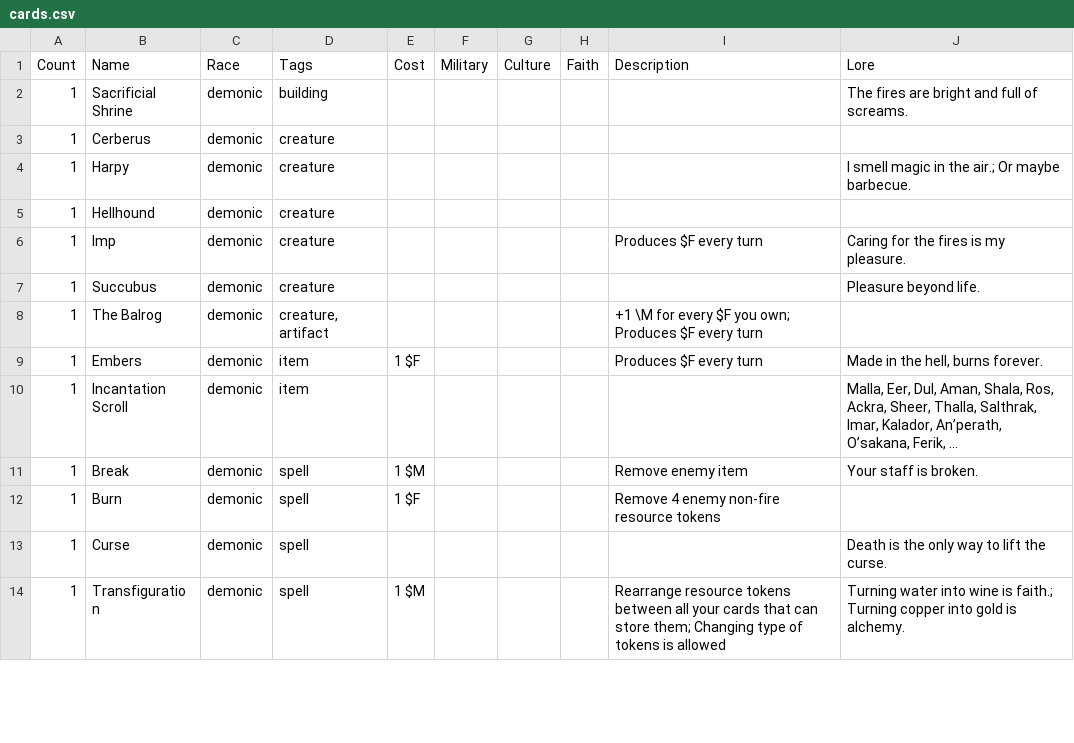
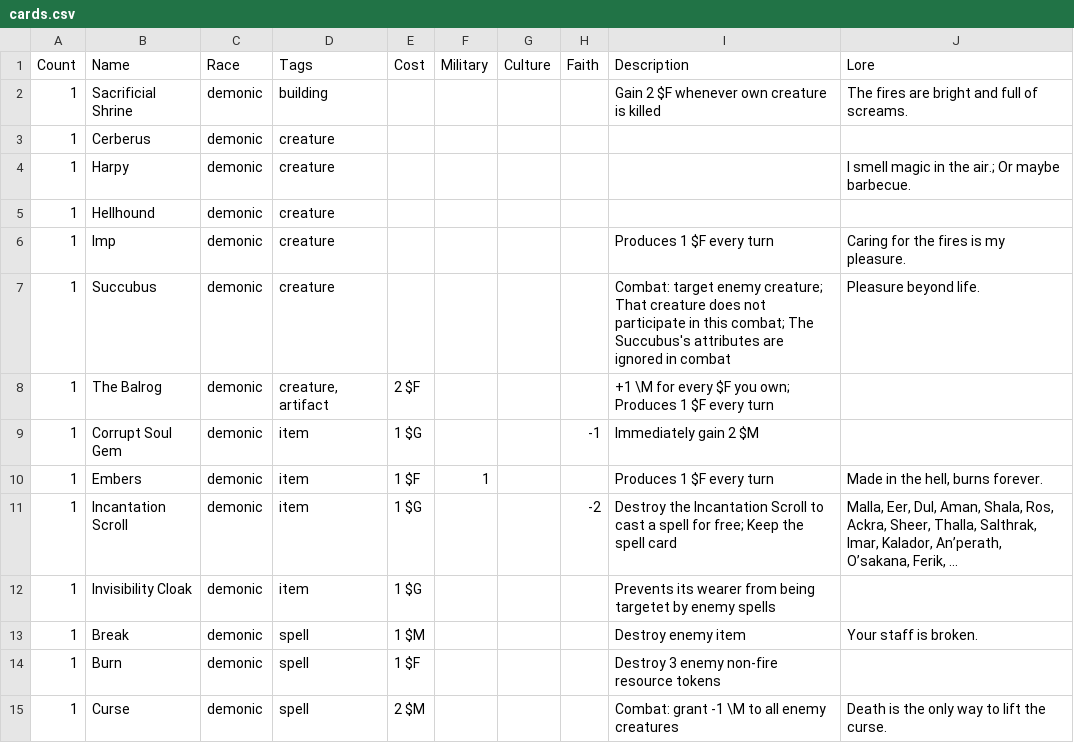
Before and after one commit to malytomas/cards-game, a CSV file: docs/cards.csv, drawn as a sheet; only a part is shown; the shorter side is filled out with more unchanged rows; the diff covers the shown part only.

Commit message:
updated cards; add corners for cutting printed cards; write some rules

```diff
--- a/docs/cards.csv
+++ b/docs/cards.csv
@@ -1,3 +1,3 @@
 Count,Name,Race,Tags,Cost,Military,Culture,Faith,Description,Lore
-1,Sacrificial Shrine,demonic,building,,,,,,The fires are bright and full of screams.
+1,Sacrificial Shrine,demonic,building,,,,,Gain 2 $F whenever own creature is killed,The fires are bright and full of screams.
 1,Cerberus,demonic,creature,,,,,,
@@ -5,9 +5,11 @@ Count,Name,Race,Tags,Cost,Military,Culture,Faith,Description,Lore
 1,Hellhound,demonic,creature,,,,,,
-1,Imp,demonic,creature,,,,,Produces $F every turn,Caring for the fires is my pleasure.
-1,Succubus,demonic,creature,,,,,,Pleasure beyond life.
-1,The Balrog,demonic,"creature, artifact",,,,,+1 \M for every $F you own; Produces $F every turn,
-1,Embers,demonic,item,1 $F,,,,Produces $F every turn,"Made in the hell, burns forever."
-1,Incantation Scroll,demonic,item,,,,,,"Malla, Eer, Dul, Aman, Shala, Ros, Ackra, Sheer, Thalla, Salthrak, Imar, Kalador, An’perath, O’sakana, Ferik, ..."
-1,Break,demonic,spell,1 $M,,,,Remove enemy item,Your staff is broken.
-1,Burn,demonic,spell,1 $F,,,,Remove 4 enemy non-fire resource tokens,
-1,Curse,demonic,spell,,,,,,Death is the only way to lift the curse.
+1,Imp,demonic,creature,,,,,Produces 1 $F every turn,Caring for the fires is my pleasure.
+1,Succubus,demonic,creature,,,,,Combat: target enemy creature; That creature does not participate in this combat; The Succubus's attributes are ignored in combat,Pleasure beyond life.
+1,The Balrog,demonic,"creature, artifact",2 $F,,,,+1 \M for every $F you own; Produces 1 $F every turn,
+1,Corrupt Soul Gem,demonic,item,1 $G,,,-1,Immediately gain 2 $M,
+1,Embers,demonic,item,1 $F,1,,,Produces 1 $F every turn,"Made in the hell, burns forever."
+1,Incantation Scroll,demonic,item,1 $G,,,-2,Destroy the Incantation Scroll to cast a spell for free; Keep the spell card,"Malla, Eer, Dul, Aman, Shala, Ros, Ackra, Sheer, Thalla, Salthrak, Imar, Kalador, An’perath, O’sakana, Ferik, ..."
+1,Invisibility Cloak,demonic,item,1 $G,,,,Prevents its wearer from being targetet by enemy spells,
+1,Break,demonic,spell,1 $M,,,,Destroy enemy item,Your staff is broken.
+1,Burn,demonic,spell,1 $F,,,,Destroy 3 enemy non-fire resource tokens,
+1,Curse,demonic,spell,2 $M,,,,Combat: grant -1 \M to all enemy creatures,Death is the only way to lift the curse.
```
Also changed, not shown: 17 added rows, 2 removed rows and 45 edited cells elsewhere in this file, 4 other files.
